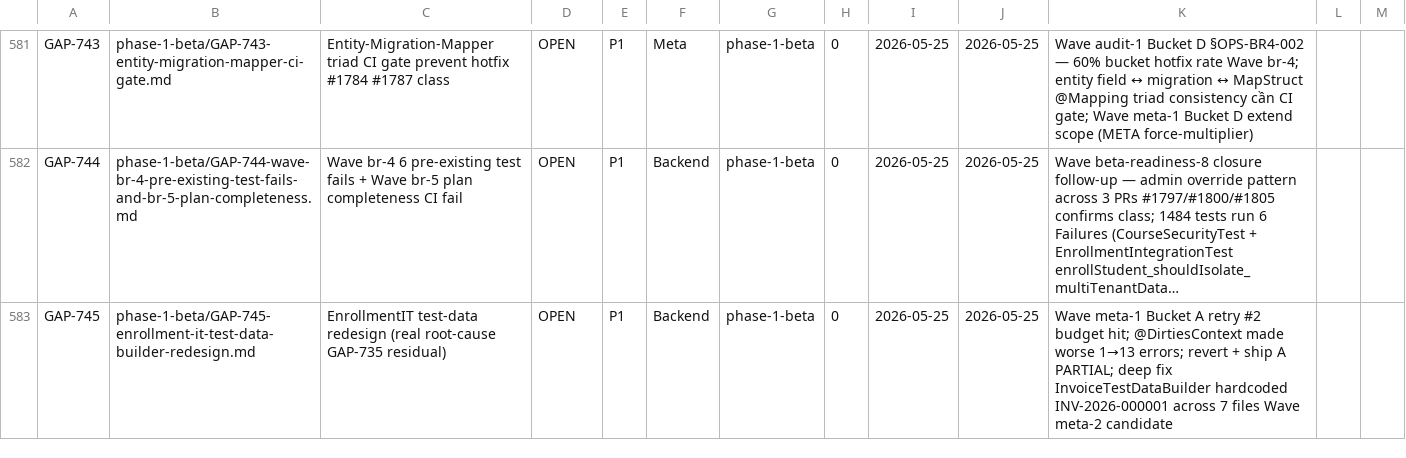
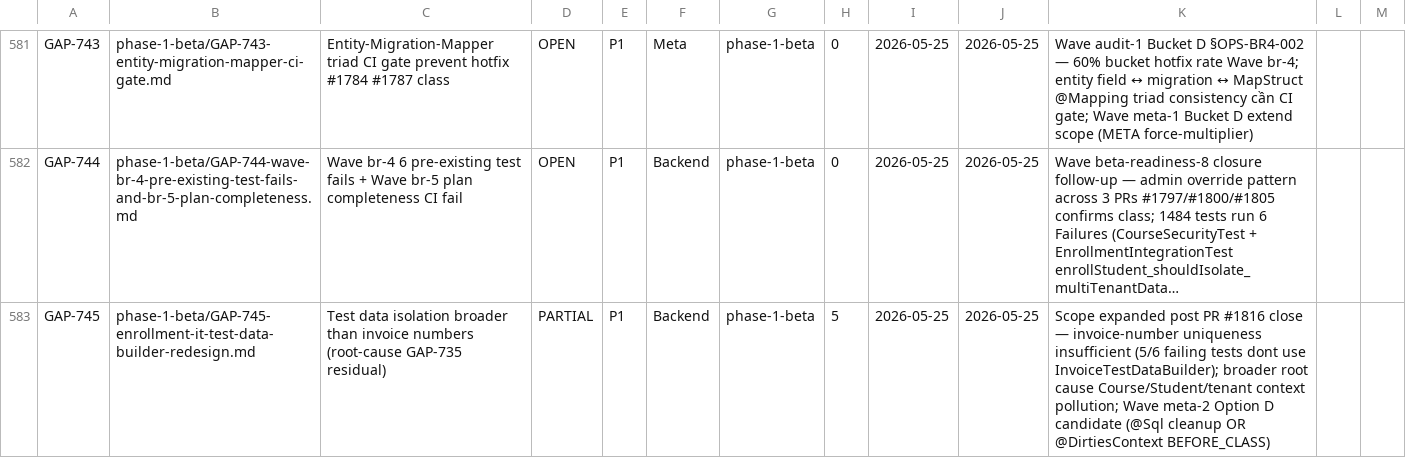
Before and after one commit to VictorAurelius/2026-Kite-Class-Platform, a CSV file: documents/04-quality/gaps/gap-status.csv, drawn as a sheet; only a part is shown, gaps mark what is left out; long unchanged cells end in …; the diff names each change by its address in the sheet, - before the commit and + after, or states it on an @@ line.

Commit message:
docs(gap-745): scope expanded post PR #1816 close — broader test isolation
PR #1816 closed without merge per release-fix-retry-budget §3 retry-budget hit.
Empirical CI verdict: 0 regression but 0 unblock — 6 baseline failures persist.

5/6 failing tests don't use InvoiceTestDataBuilder:
- CourseSecurityTest 4× SQL injection tests (Course/Student data pollution)
- EnrollmentIT.shouldIsolate (multi-tenant context state)
- InvoiceFlowIT.testMultiTenantIsolation (broader DB state leak)

Update GAP-745:
- Status PARTIAL 5% (acknowledges PR #1816 closed; counter pattern remains useful)
- Add Option D — @Sql per-class cleanup OR @DirtiesContext(BEFORE_CLASS) preferred Wave meta-2
- Document why Option A (counter) alone insufficient

```diff
--- a/documents/04-quality/gaps/gap-status.csv
+++ b/documents/04-quality/gaps/gap-status.csv
-C583: EnrollmentIT test-data redesign (real root-cause GAP-735 residual)
+C583: Test data isolation broader than invoice numbers (root-cause GAP-735 residual)
-D583: OPEN
+D583: PARTIAL
-H583: 0
+H583: 5
-K583: Wave meta-1 Bucket A retry #2 budget hit; @DirtiesContext made worse 1→13 errors; revert + ship A PARTIAL; deep fix InvoiceTestDataBuilder hardcoded INV-2026-000001 across 7 files Wave meta-2 candidate
+K583: Scope expanded post PR #1816 close — invoice-number uniqueness insufficient (5/6 failing tests dont use InvoiceTestDataBuilder); broader root cause Course/Student/tenant context pollution; Wave meta-2 Option D candidate (@Sql cleanup OR @DirtiesContext BEFORE_CLASS)
```
Also changed, not shown: 1 other file.
